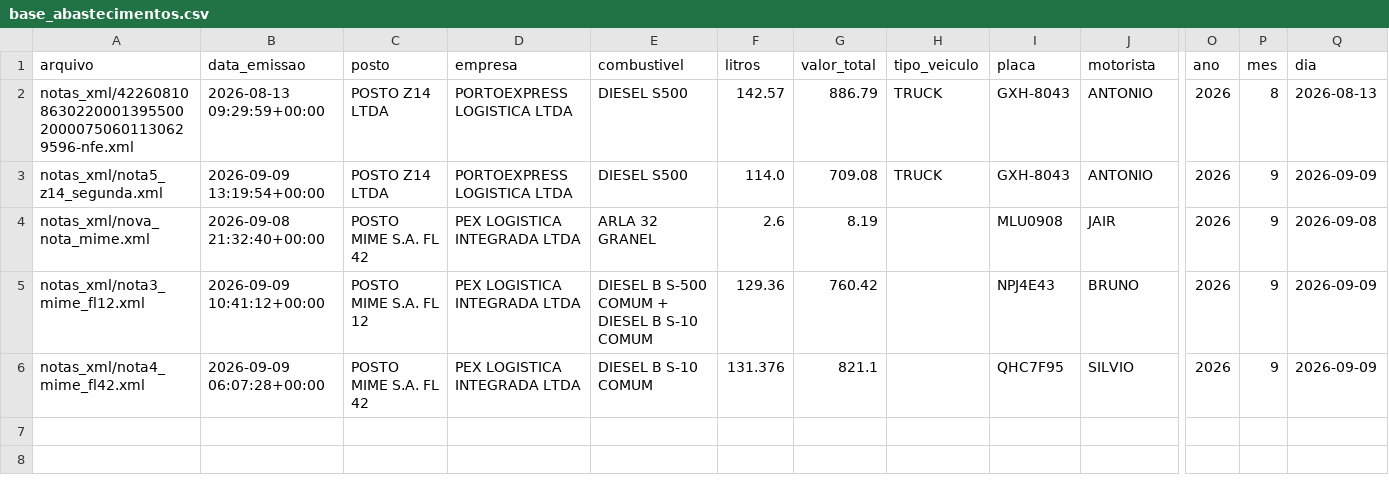
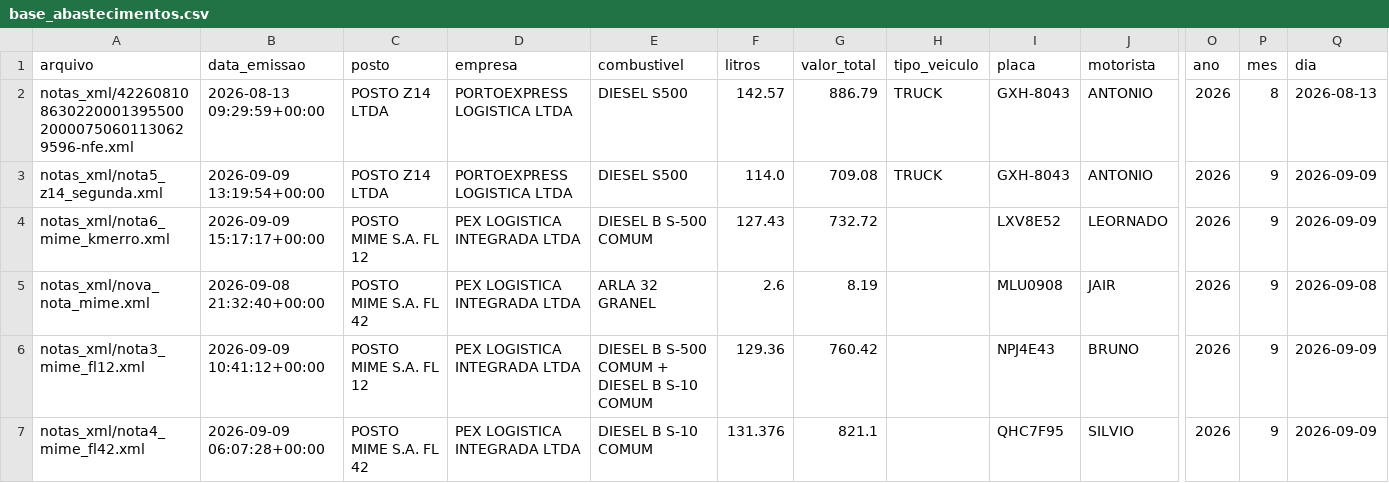
Before and after one commit to leandroosmar-dot/dashboard-abastecimento, a CSV file: base_abastecimentos.csv, drawn as a sheet; only a part is shown, gaps mark what is left out; rows hold the shown columns only; the diff names each change by its address in the sheet, - before the commit and + after, or states it on an @@ line.

Commit message:
Atualiza-dados

```diff
--- a/base_abastecimentos.csv
+++ b/base_abastecimentos.csv
+row 4: notas_xml/nota6_mime_kmerro.xml | 2026-09-09 15:17:17+00:00 | POSTO MIME S.A. FL 12 | PEX LOGISTICA INTEGRADA LTDA | DIESEL B S-500 COMUM | 127.43 | 732.72 |  | LXV8E52 | LEORNADO | 2026 | 9 | 2026-09-09
```
Also changed, not shown: 1 other file.
